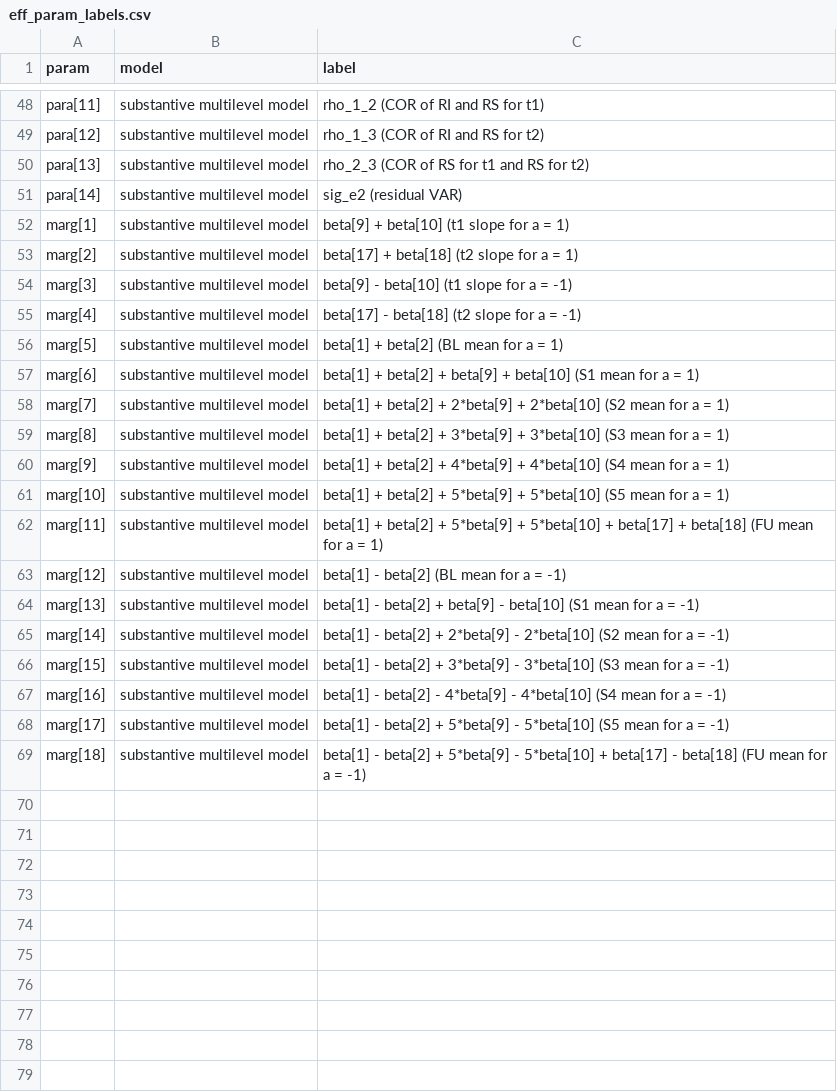
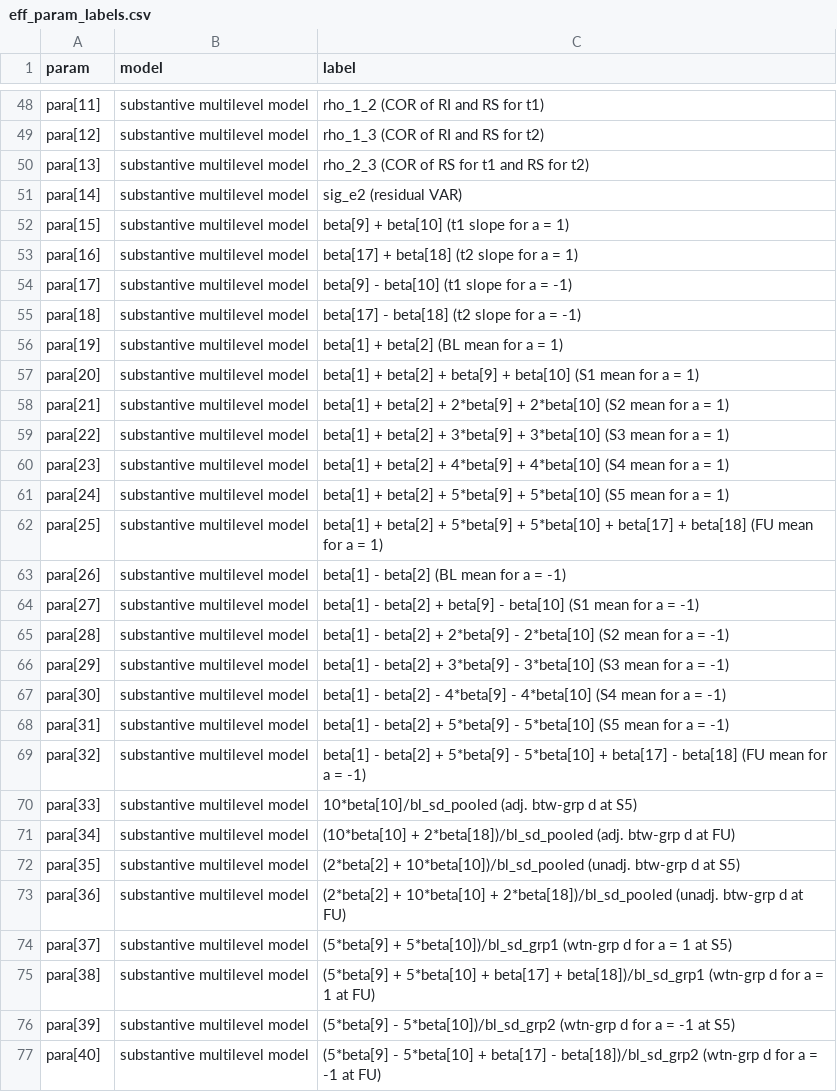
Before and after one commit to jwe4ec/fy7e6, a CSV file: code/parameter_labels/eff_param_labels.csv, drawn as a sheet; only a part is shown, gaps mark what is left out; the diff covers the shown part only.

Commit message:
Pool results and update tables and plots

```diff
--- a/code/parameter_labels/eff_param_labels.csv
+++ b/code/parameter_labels/eff_param_labels.csv
@@ -51,19 +51,27 @@ para[13],substantive multilevel model,rho_2_3 (COR of RS for t1 and RS for t2)
 para[14],substantive multilevel model,sig_e2 (residual VAR)
-marg[1],substantive multilevel model,beta[9] + beta[10] (t1 slope for a = 1)
-marg[2],substantive multilevel model,beta[17] + beta[18] (t2 slope for a = 1)
-marg[3],substantive multilevel model,beta[9] - beta[10] (t1 slope for a = -1)
-marg[4],substantive multilevel model,beta[17] - beta[18] (t2 slope for a = -1)
-marg[5],substantive multilevel model,beta[1] + beta[2] (BL mean for a = 1)
-marg[6],substantive multilevel model,beta[1] + beta[2] + beta[9] + beta[10] (S1 mean for a = 1)
-marg[7],substantive multilevel model,beta[1] + beta[2] + 2*beta[9] + 2*beta[10] (S2 mean for a = 1)
-marg[8],substantive multilevel model,beta[1] + beta[2] + 3*beta[9] + 3*beta[10] (S3 mean for a = 1)
-marg[9],substantive multilevel model,beta[1] + beta[2] + 4*beta[9] + 4*beta[10] (S4 mean for a = 1)
-marg[10],substantive multilevel model,beta[1] + beta[2] + 5*beta[9] + 5*beta[10] (S5 mean for a = 1)
-marg[11],substantive multilevel model,beta[1] + beta[2] + 5*beta[9] + 5*beta[10] + beta[17] + beta[18] (FU mean for a = 1)
-marg[12],substantive multilevel model,beta[1] - beta[2] (BL mean for a = -1)
-marg[13],substantive multilevel model,beta[1] - beta[2] + beta[9] - beta[10] (S1 mean for a = -1)
-marg[14],substantive multilevel model,beta[1] - beta[2] + 2*beta[9] - 2*beta[10] (S2 mean for a = -1)
-marg[15],substantive multilevel model,beta[1] - beta[2] + 3*beta[9] - 3*beta[10] (S3 mean for a = -1)
-marg[16],substantive multilevel model,beta[1] - beta[2] - 4*beta[9] - 4*beta[10] (S4 mean for a = -1)
-marg[17],substantive multilevel model,beta[1] - beta[2] + 5*beta[9] - 5*beta[10] (S5 mean for a = -1)
-marg[18],substantive multilevel model,beta[1] - beta[2] + 5*beta[9] - 5*beta[10] + beta[17] - beta[18] (FU mean for a = -1)
+para[15],substantive multilevel model,beta[9] + beta[10] (t1 slope for a = 1)
+para[16],substantive multilevel model,beta[17] + beta[18] (t2 slope for a = 1)
+para[17],substantive multilevel model,beta[9] - beta[10] (t1 slope for a = -1)
+para[18],substantive multilevel model,beta[17] - beta[18] (t2 slope for a = -1)
+para[19],substantive multilevel model,beta[1] + beta[2] (BL mean for a = 1)
+para[20],substantive multilevel model,beta[1] + beta[2] + beta[9] + beta[10] (S1 mean for a = 1)
+para[21],substantive multilevel model,beta[1] + beta[2] + 2*beta[9] + 2*beta[10] (S2 mean for a = 1)
+para[22],substantive multilevel model,beta[1] + beta[2] + 3*beta[9] + 3*beta[10] (S3 mean for a = 1)
+para[23],substantive multilevel model,beta[1] + beta[2] + 4*beta[9] + 4*beta[10] (S4 mean for a = 1)
+para[24],substantive multilevel model,beta[1] + beta[2] + 5*beta[9] + 5*beta[10] (S5 mean for a = 1)
+para[25],substantive multilevel model,beta[1] + beta[2] + 5*beta[9] + 5*beta[10] + beta[17] + beta[18] (FU mean for a = 1)
+para[26],substantive multilevel model,beta[1] - beta[2] (BL mean for a = -1)
+para[27],substantive multilevel model,beta[1] - beta[2] + beta[9] - beta[10] (S1 mean for a = -1)
+para[28],substantive multilevel model,beta[1] - beta[2] + 2*beta[9] - 2*beta[10] (S2 mean for a = -1)
+para[29],substantive multilevel model,beta[1] - beta[2] + 3*beta[9] - 3*beta[10] (S3 mean for a = -1)
+para[30],substantive multilevel model,beta[1] - beta[2] - 4*beta[9] - 4*beta[10] (S4 mean for a = -1)
+para[31],substantive multilevel model,beta[1] - beta[2] + 5*beta[9] - 5*beta[10] (S5 mean for a = -1)
+para[32],substantive multilevel model,beta[1] - beta[2] + 5*beta[9] - 5*beta[10] + beta[17] - beta[18] (FU mean for a = -1)
+para[33],substantive multilevel model,10*beta[10]/bl_sd_pooled (adj. btw-grp d at S5)
+para[34],substantive multilevel model,(10*beta[10] + 2*beta[18])/bl_sd_pooled (adj. btw-grp d at FU)
+para[35],substantive multilevel model,(2*beta[2] + 10*beta[10])/bl_sd_pooled (unadj. btw-grp d at S5)
+para[36],substantive multilevel model,(2*beta[2] + 10*beta[10] + 2*beta[18])/bl_sd_pooled (unadj. btw-grp d at FU)
+para[37],substantive multilevel model,(5*beta[9] + 5*beta[10])/bl_sd_grp1 (wtn-grp d for a = 1 at S5)
+para[38],substantive multilevel model,(5*beta[9] + 5*beta[10] + beta[17] + beta[18])/bl_sd_grp1 (wtn-grp d for a = 1 at FU)
+para[39],substantive multilevel model,(5*beta[9] - 5*beta[10])/bl_sd_grp2 (wtn-grp d for a = -1 at S5)
+para[40],substantive multilevel model,(5*beta[9] - 5*beta[10] + beta[17] - beta[18])/bl_sd_grp2 (wtn-grp d for a = -1 at FU)
```
Also changed, not shown: 2 edited cells elsewhere in this file, code/parameter_labels/drp_param_labels.csv, 4 other files.
